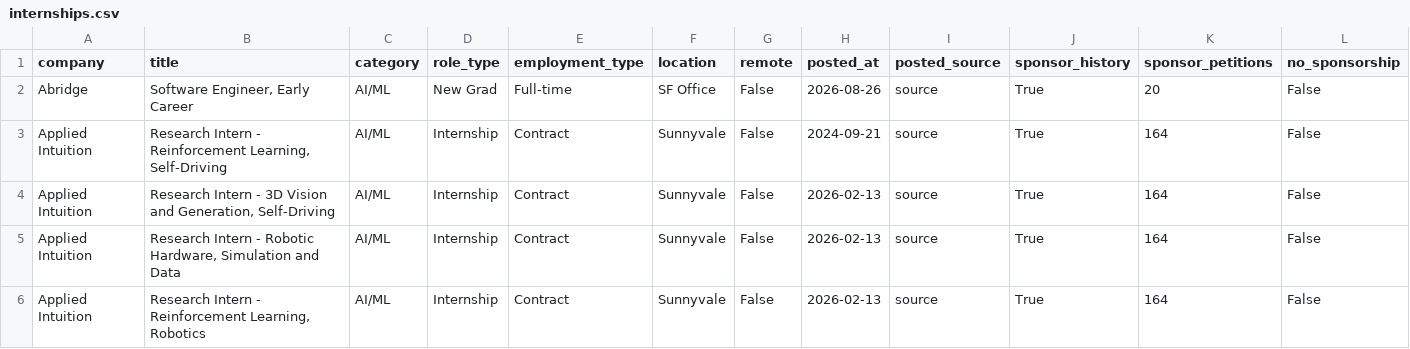
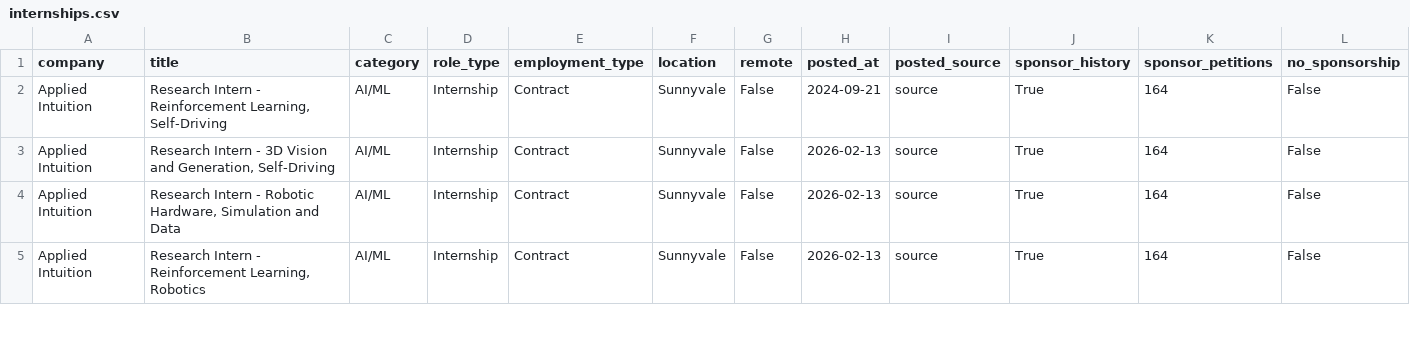
Before and after one commit to vamsiyanamadala/cyber-ai-internships, a CSV file: data/internships.csv, drawn as a sheet; only a part is shown; rows hold the shown columns only; the diff names each change by its address in the sheet, - before the commit and + after, or states it on an @@ line.

```diff
--- a/data/internships.csv
+++ b/data/internships.csv
-row 2: Abridge | Software Engineer, Early Career | AI/ML | New Grad | Full-time | SF Office | False | 2026-08-26 | source | True | 20 | False
```
Also changed, not shown: 5 other files.
